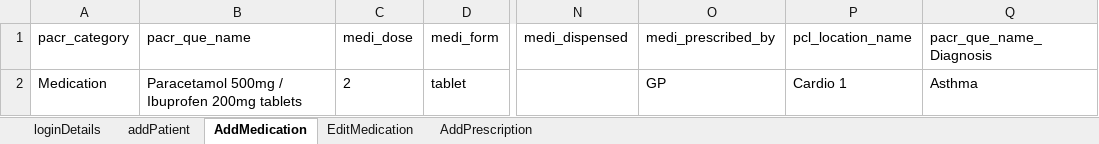
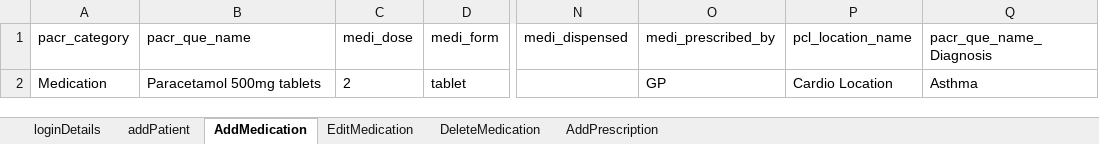
Before and after one commit to manojvyavahare27/Cellma4ClinicalAuto, an Excel workbook: ExcelFiles/PharmacyPortal.xlsx, sheet AddMedication, drawn as a sheet; only a part is shown, gaps mark what is left out; values as stored, in another font and other column widths than the file's, no borders; the diff names each change by its address in the sheet, - before the commit and + after, or states it on an @@ line.

```diff
--- a/ExcelFiles/PharmacyPortal.xlsx (sheet AddMedication)
+++ b/ExcelFiles/PharmacyPortal.xlsx (sheet AddMedication)
+sheet tab: DeleteMedication
-B2 (pacr_que_name): Paracetamol 500mg / Ibuprofen 200mg tablets
+B2 (pacr_que_name): Paracetamol 500mg tablets
-P2 (pcl_location_name): Cardio 1
+P2 (pcl_location_name): Cardio Location
```
Also changed, not shown: sheet EditMedication, sheet addPatient, 7 other files.
